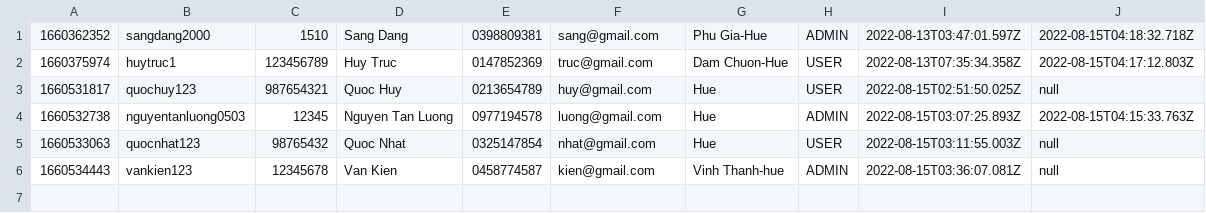
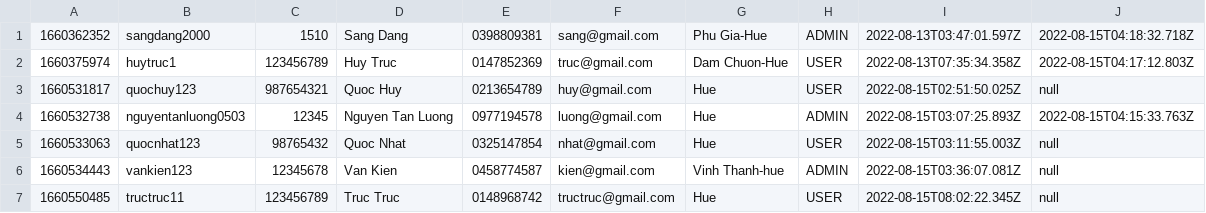
Before and after one commit to SangC0522k1/Case-module2, a CSV file: rice-shop-management/data/users.csv, drawn as a sheet; the diff names each change by its address in the sheet, - before the commit and + after, or states it on an @@ line.

```diff
--- a/rice-shop-management/data/users.csv
+++ b/rice-shop-management/data/users.csv
+row 7: 1660550485 | tructruc11 | 123456789 | Truc Truc | 0148968742 | tructruc@gmail.com | Hue | USER | 2022-08-15T08:02:22.345Z | null
```
Also changed, not shown: rice-shop-management/data/orders.csv, rice-shop-management/data/products.csv, 4 other files.
